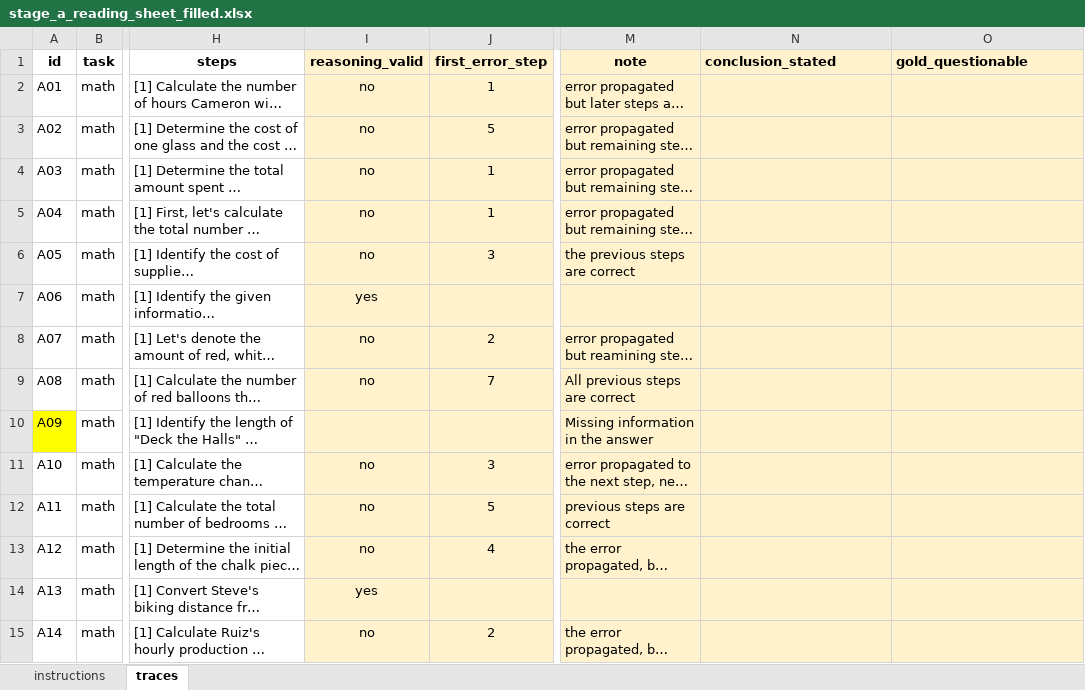
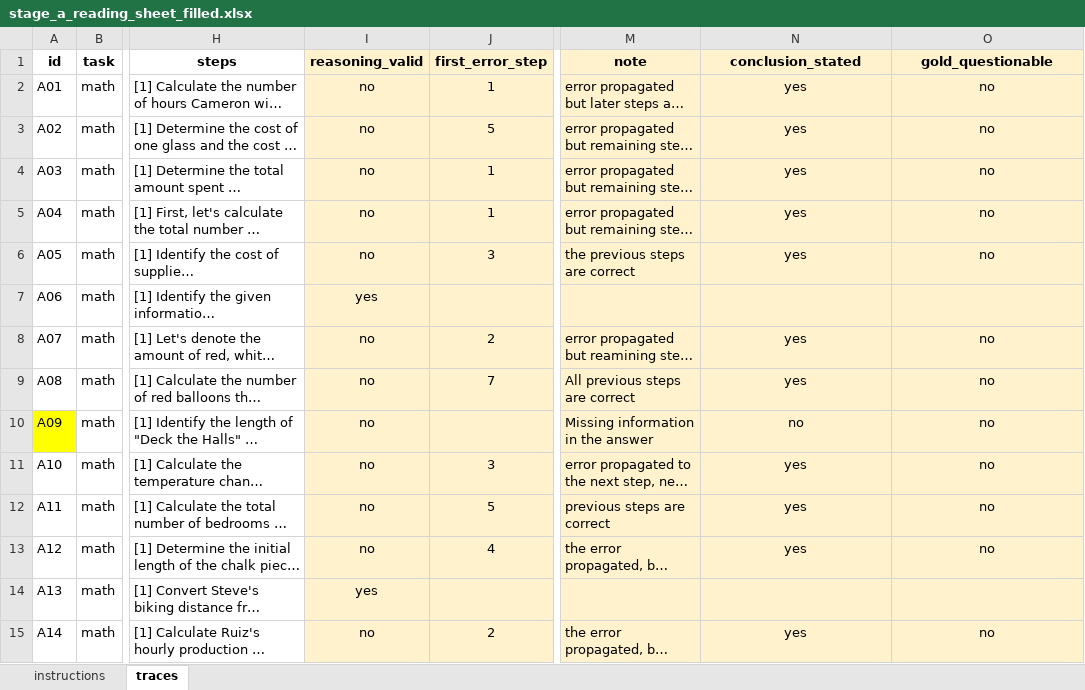
Before and after one commit to rihembenabdallah18/DS_Lab_2, an Excel workbook: annotation/stage_a/stage_a_reading_sheet_filled.xlsx, sheet traces, drawn as a sheet; only a part is shown, gaps mark what is left out; long unchanged cells end in …; values as stored, in another font and other column widths than the file's, no borders; the diff covers the shown part only; the diff names each change by its address in the sheet, - before the commit and + after, or states it on an @@ line.

```diff
--- a/annotation/stage_a/stage_a_reading_sheet_filled.xlsx (sheet traces)
+++ b/annotation/stage_a/stage_a_reading_sheet_filled.xlsx (sheet traces)
-N1:O1 alignment: left
+N1:O1 alignment: center
-N2:N6 (conclusion_stated): (empty)
+N2:N6 (conclusion_stated): yes
-O2:O6 (gold_questionable): (empty)
+O2:O6 (gold_questionable): no
-N8:N9 (conclusion_stated): (empty)
+N8:N9 (conclusion_stated): yes
-O8:O13 (gold_questionable): (empty)
+O8:O13 (gold_questionable): no
-I10 (reasoning_valid): (empty)
+I10 (reasoning_valid): no
-N10 (conclusion_stated): (empty)
+N10 (conclusion_stated): no
-N11:N13 (conclusion_stated): (empty)
+N11:N13 (conclusion_stated): yes
-N15 (conclusion_stated): (empty)
+N15 (conclusion_stated): yes
-O15 (gold_questionable): (empty)
+O15 (gold_questionable): no
```
Also changed, not shown: 38 edited cells elsewhere in this sheet, 3 other files.
